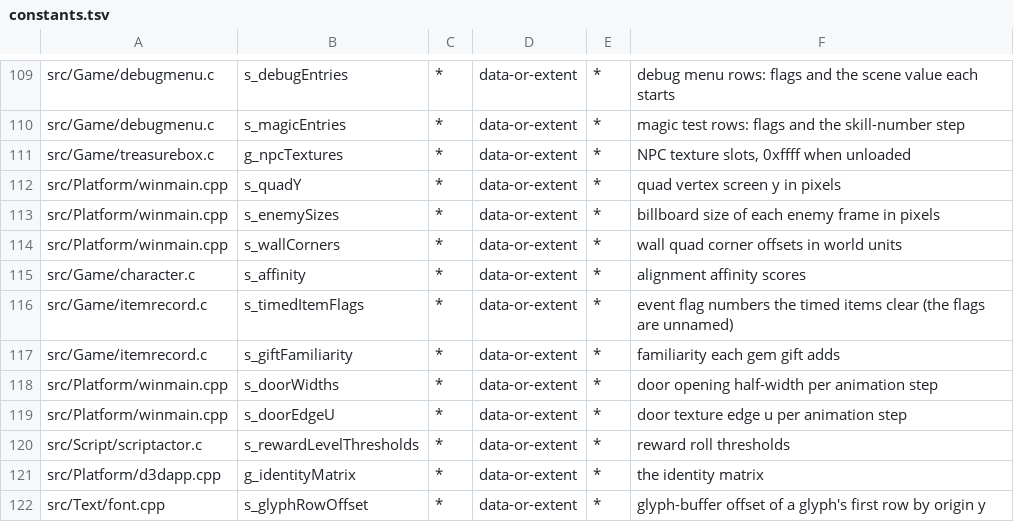
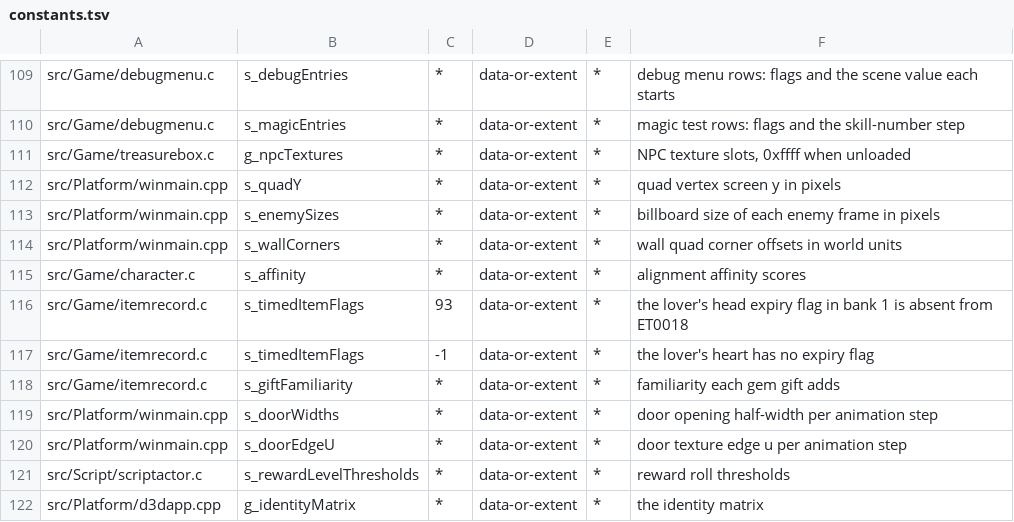
Before and after one commit to sushi-shi/giten-decomp, a TSV file: config/constants.tsv, drawn as a sheet; only a part is shown, gaps mark what is left out; the shorter side is filled out with more unchanged rows.

Commit message:
match: recover withered lover scenario flags

```diff
--- a/config/constants.tsv
+++ b/config/constants.tsv
@@ -115,3 +115,4 @@ src/Platform/winmain.cpp	s_wallCorners	*	data-or-extent	*	wall quad corner offse
 src/Game/character.c	s_affinity	*	data-or-extent	*	alignment affinity scores
-src/Game/itemrecord.c	s_timedItemFlags	*	data-or-extent	*	event flag numbers the timed items clear (the flags are unnamed)
+src/Game/itemrecord.c	s_timedItemFlags	93	data-or-extent	*	the lover's head expiry flag in bank 1 is absent from ET0018
+src/Game/itemrecord.c	s_timedItemFlags	-1	data-or-extent	*	the lover's heart has no expiry flag
 src/Game/itemrecord.c	s_giftFamiliarity	*	data-or-extent	*	familiarity each gem gift adds
```
Also changed, not shown: 3 other files.
